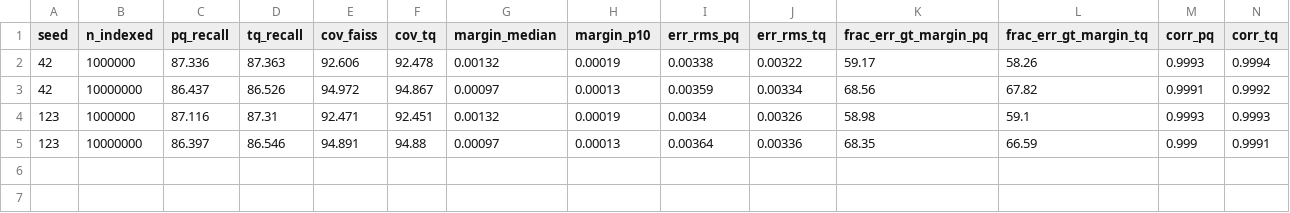
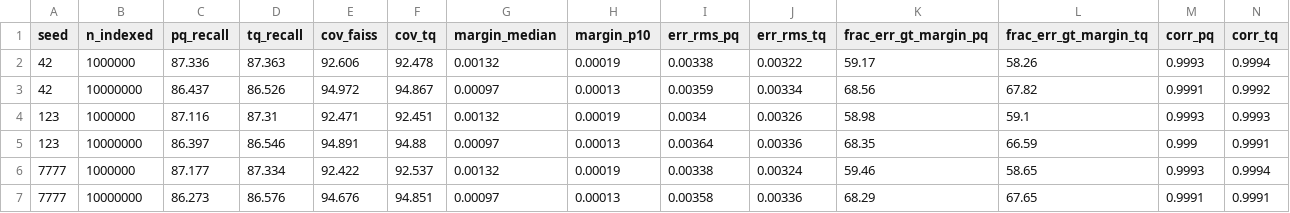
Before and after one commit to tarun-ks/turboquant_search, a CSV file: experiments/results/rank_margin_deep10m.csv, drawn as a sheet.

Commit message:
Add seed 7777 to rank_margin CSVs for all three datasets
All three rank_margin files (SIFT-10M, Deep-10M, T2I-10M) now have
3 seeds (42, 123, 7777), enabling proper bootstrap/t-test 95% CIs.

Final ratio law at 10M (n=3 each):
  SIFT: 0.141 [0.140, 0.143]
  T2I:  0.238 [0.234, 0.242]
  Deep: 0.269 [0.263, 0.275]
All three CIs non-overlapping; T2I vs Deep gap = 0.022.

```diff
--- a/experiments/results/rank_margin_deep10m.csv
+++ b/experiments/results/rank_margin_deep10m.csv
@@ -5 +5,3 @@ seed,n_indexed,pq_recall,tq_recall,cov_faiss,cov_tq,margin_median,margin_p10,err
 123,10000000,86.397,86.546,94.891,94.88,0.00097,0.00013,0.00364,0.00336,68.35,66.59,0.999,0.9991
+7777,1000000,87.177,87.334,92.422,92.537,0.00132,0.00019,0.00338,0.00324,59.46,58.65,0.9993,0.9994
+7777,10000000,86.273,86.576,94.676,94.851,0.00097,0.00013,0.00358,0.00336,68.29,67.65,0.9991,0.9991
```
Also changed, not shown: experiments/results/rank_margin_sift10m.csv, experiments/results/rank_margin_t2i10m.csv.
